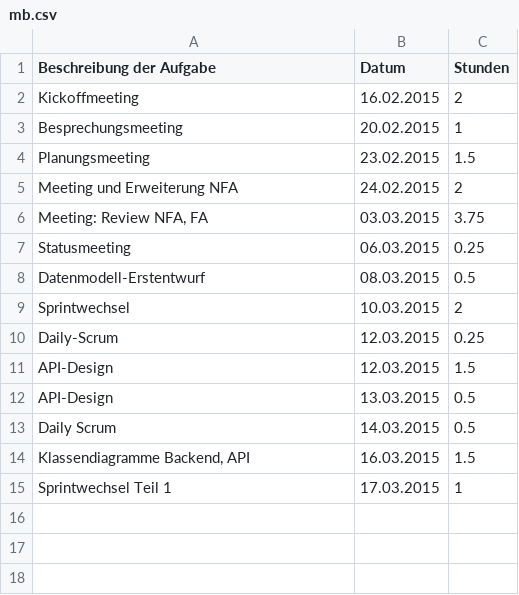
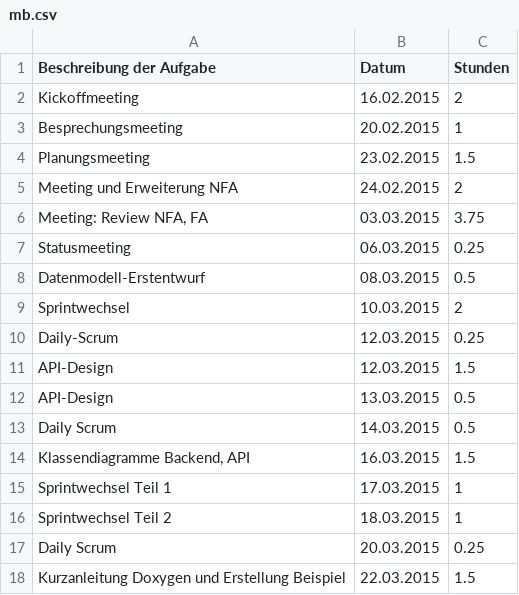
Before and after one commit to Alergeek/Dokumentation, a CSV file: Allergeeks/Zeiterfassung/mb.csv, drawn as a sheet.

Commit message:
time tracking

```diff
--- a/Allergeeks/Zeiterfassung/mb.csv
+++ b/Allergeeks/Zeiterfassung/mb.csv
@@ -15 +15,4 @@ Meeting und Erweiterung NFA,24.02.2015,2
 "Sprintwechsel Teil 1",17.03.2015,1
+"Sprintwechsel Teil 2",18.03.2015,1
+"Daily Scrum",20.03.2015,0.25
+"Kurzanleitung Doxygen und Erstellung Beispiel",22.03.2015,1.5
```
